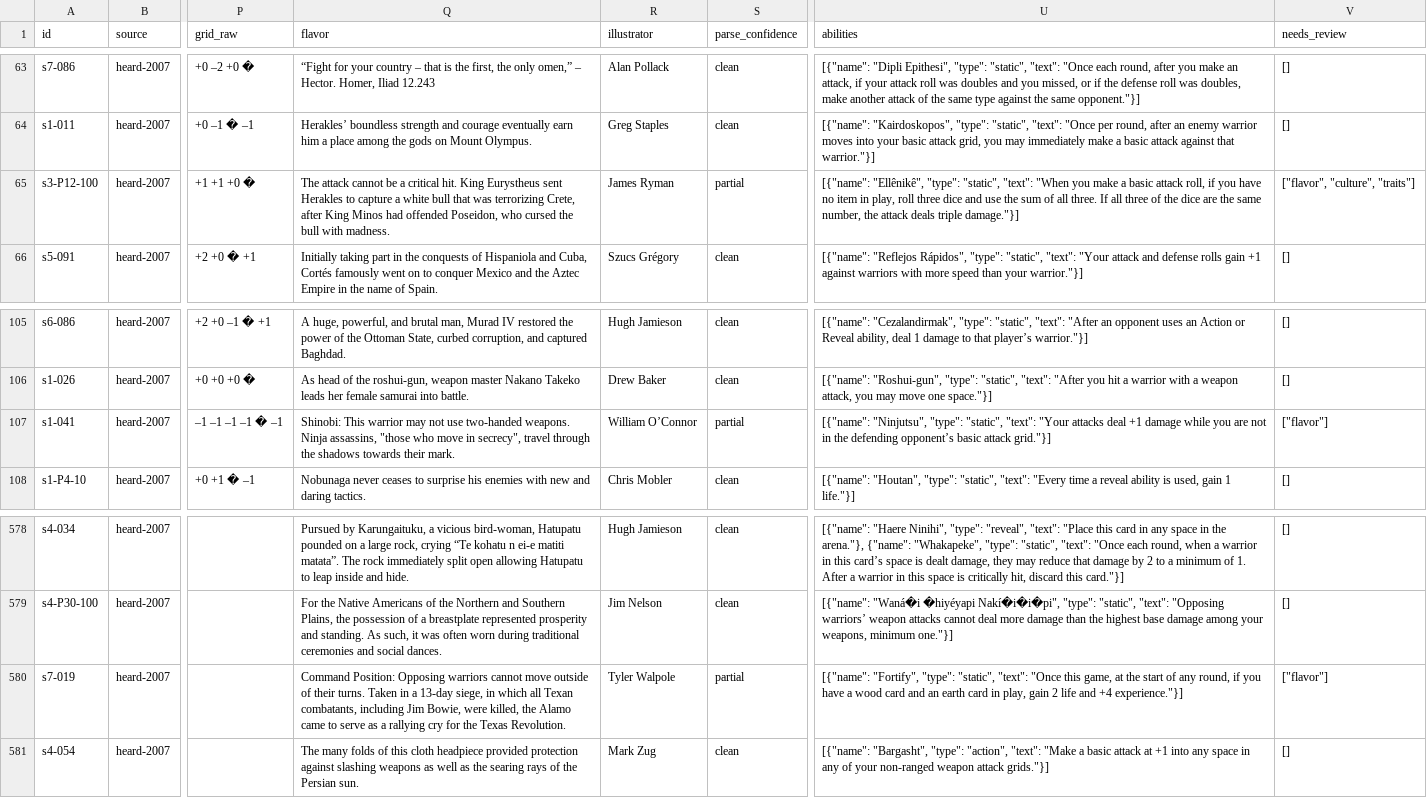
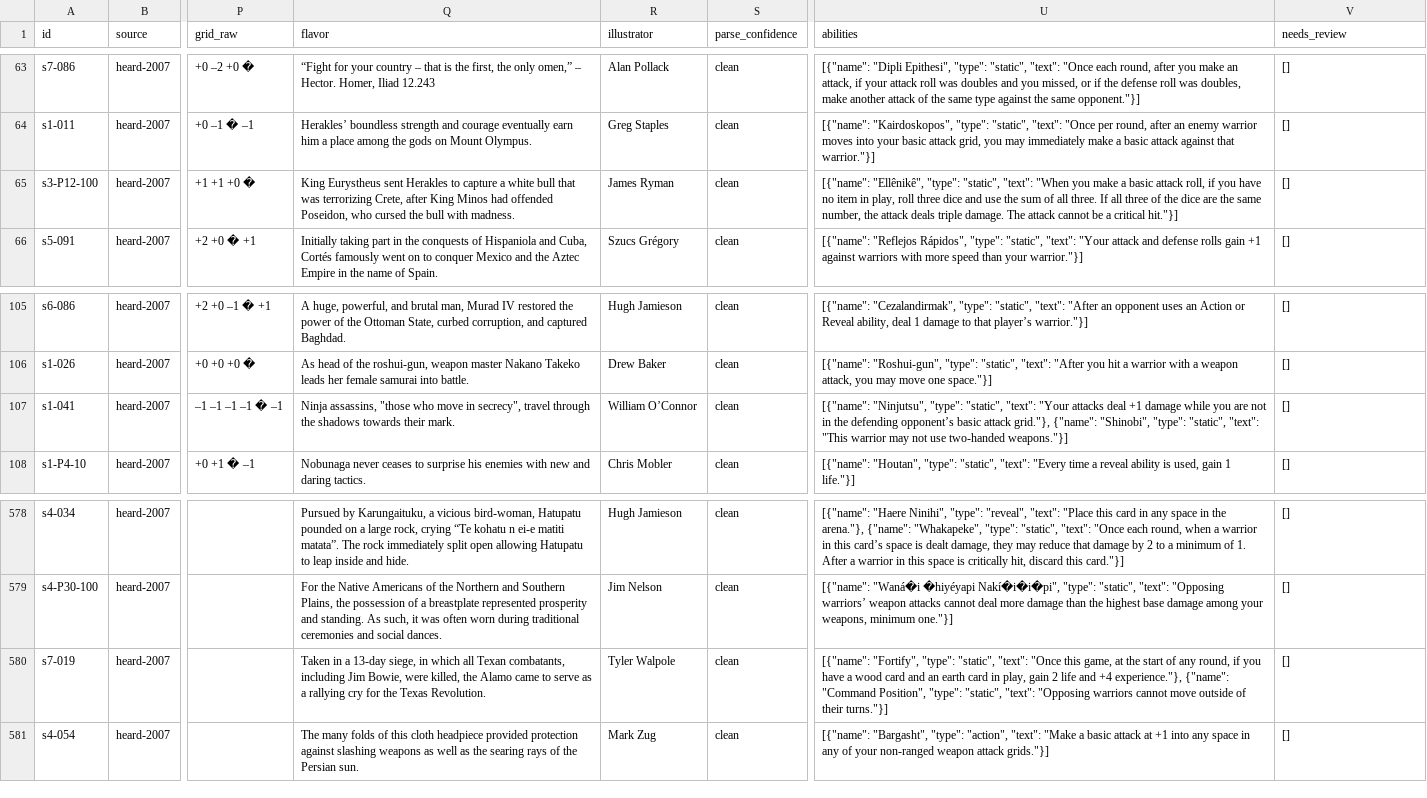
Before and after one commit to pwluedke/anachronism-sim, a CSV file: data/cards.csv, drawn as a sheet; only a part is shown, gaps mark what is left out; the diff names each change by its address in the sheet, - before the commit and + after, or states it on an @@ line.

```diff
--- a/data/cards.csv
+++ b/data/cards.csv
-Q65 (flavor): The attack cannot be a critical hit. King Eurystheus…
+Q65 (flavor): King Eurystheus…
-S65 (parse_confidence): partial
+S65 (parse_confidence): clean
-U65 (abilities): …deals triple damage."}]
+U65 (abilities): …deals triple damage. The attack cannot be a critical hit."}]
-V65 (needs_review): ["flavor", "culture", "traits"]
+V65 (needs_review): []
-Q107 (flavor): Shinobi: This warrior may not use two-handed weapons. Ninja assassins,…
+Q107 (flavor): Ninja assassins,…
-S107 (parse_confidence): partial
+S107 (parse_confidence): clean
-U107 (abilities): …basic attack grid."}]
+U107 (abilities): …basic attack grid."}, {"name": "Shinobi", "type": "static", "text": "This warrior may not use two-handed weapons."}]
-V107 (needs_review): ["flavor"]
+V107 (needs_review): []
-Q580 (flavor): Command Position: Opposing warriors cannot move outside of their turns. Taken in…
+Q580 (flavor): Taken in…
-S580 (parse_confidence): partial
+S580 (parse_confidence): clean
-U580 (abilities): …and +4 experience."}]
+U580 (abilities): …and +4 experience."}, {"name": "Command Position", "type": "static", "text": "Opposing warriors cannot move outside of their turns."}]
-V580 (needs_review): ["flavor"]
+V580 (needs_review): []
```
Also changed, not shown: 6 other files.
